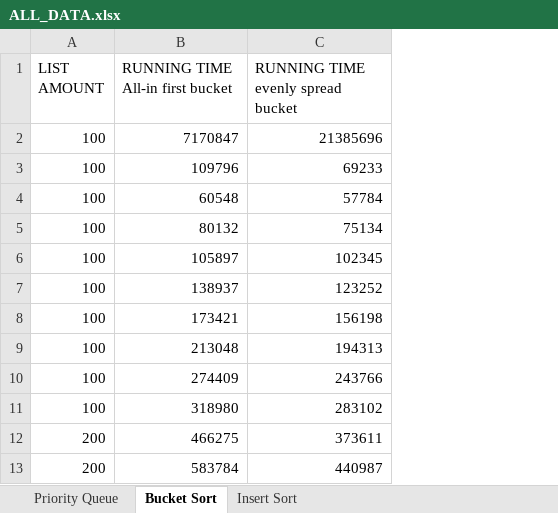
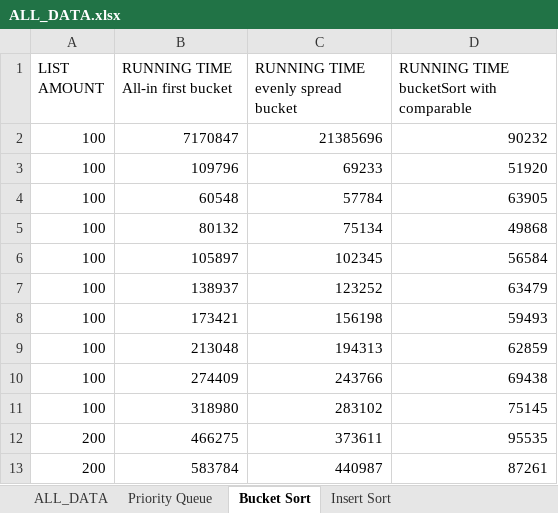
Before and after one commit to keeganm6/Datastructures_assignment_2, an Excel workbook: raw_data/ALL_DATA.xlsx, sheet Bucket Sort, drawn as a sheet; only a part is shown; values as stored, in another font and other column widths than the file's, no borders; the diff names each change by its address in the sheet, - before the commit and + after, or states it on an @@ line.

Commit message:
Add, ALL_DATA sheet to ALL_DATA.excel

```diff
--- a/raw_data/ALL_DATA.xlsx (sheet Bucket Sort)
+++ b/raw_data/ALL_DATA.xlsx (sheet Bucket Sort)
+sheet tab: ALL_DATA
+column D, rows 1-13: RUNNING TIME bucketSort with comparable | 90232 | 51920 | 63905 | 49868 | 56584 | 63479 | 59493 | 62859 | 69438 | 75145 | 95535 | 87261
```
